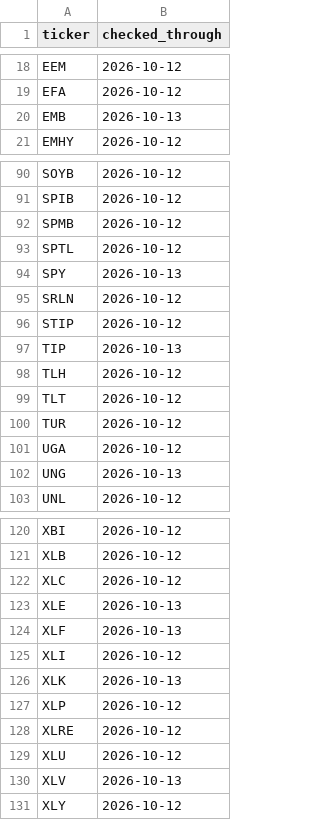
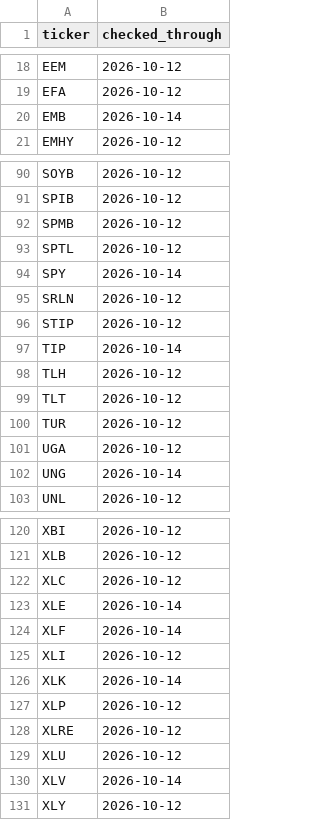
Before and after one commit to conjuror123/Market-alert-old, a CSV file: data/jump/dividend_checks.csv, drawn as a sheet; only a part is shown, gaps mark what is left out; the diff covers the shown part only.

```diff
--- a/data/jump/dividend_checks.csv
+++ b/data/jump/dividend_checks.csv
@@ -19,3 +19,3 @@ EEM,2026-10-12
 EFA,2026-10-12
-EMB,2026-10-13
+EMB,2026-10-14
 EMHY,2026-10-12
@@ -93,6 +93,6 @@ SPMB,2026-10-12
 SPTL,2026-10-12
-SPY,2026-10-13
+SPY,2026-10-14
 SRLN,2026-10-12
 STIP,2026-10-12
-TIP,2026-10-13
+TIP,2026-10-14
 TLH,2026-10-12
@@ -101,3 +101,3 @@ TUR,2026-10-12
 UGA,2026-10-12
-UNG,2026-10-13
+UNG,2026-10-14
 UNL,2026-10-12
@@ -122,6 +122,6 @@ XLB,2026-10-12
 XLC,2026-10-12
-XLE,2026-10-13
-XLF,2026-10-13
+XLE,2026-10-14
+XLF,2026-10-14
 XLI,2026-10-12
-XLK,2026-10-13
+XLK,2026-10-14
 XLP,2026-10-12
@@ -129,3 +129,3 @@ XLRE,2026-10-12
 XLU,2026-10-12
-XLV,2026-10-13
+XLV,2026-10-14
 XLY,2026-10-12
```
Also changed, not shown: 4 edited cells elsewhere in this file, data/jump/usage/hourly.csv, data/jump/verified.csv, 1 other file.
